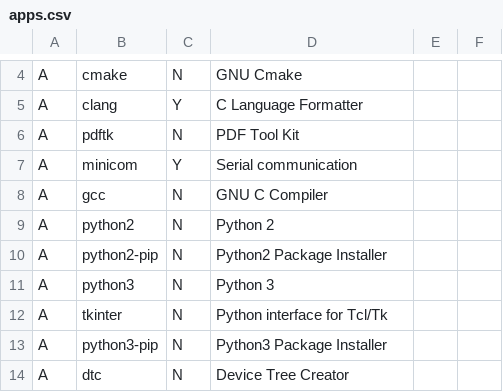
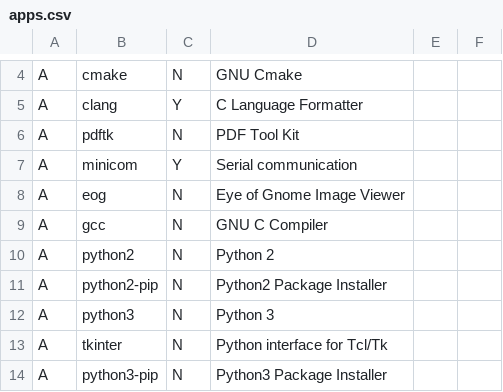
Before and after one commit to gutelfuldead/dotfiles, a CSV file: apps.csv, drawn as a sheet; only a part is shown, gaps mark what is left out; the shorter side is filled out with more unchanged rows.

Commit message:
added eog app

```diff
--- a/apps.csv
+++ b/apps.csv
@@ -7,2 +7,3 @@ A,pdftk,N,PDF Tool Kit,,
 A,minicom,Y,Serial communication,,
+A,eog,N,Eye of Gnome Image Viewer,,
 A,gcc,N,GNU C Compiler,,
```
